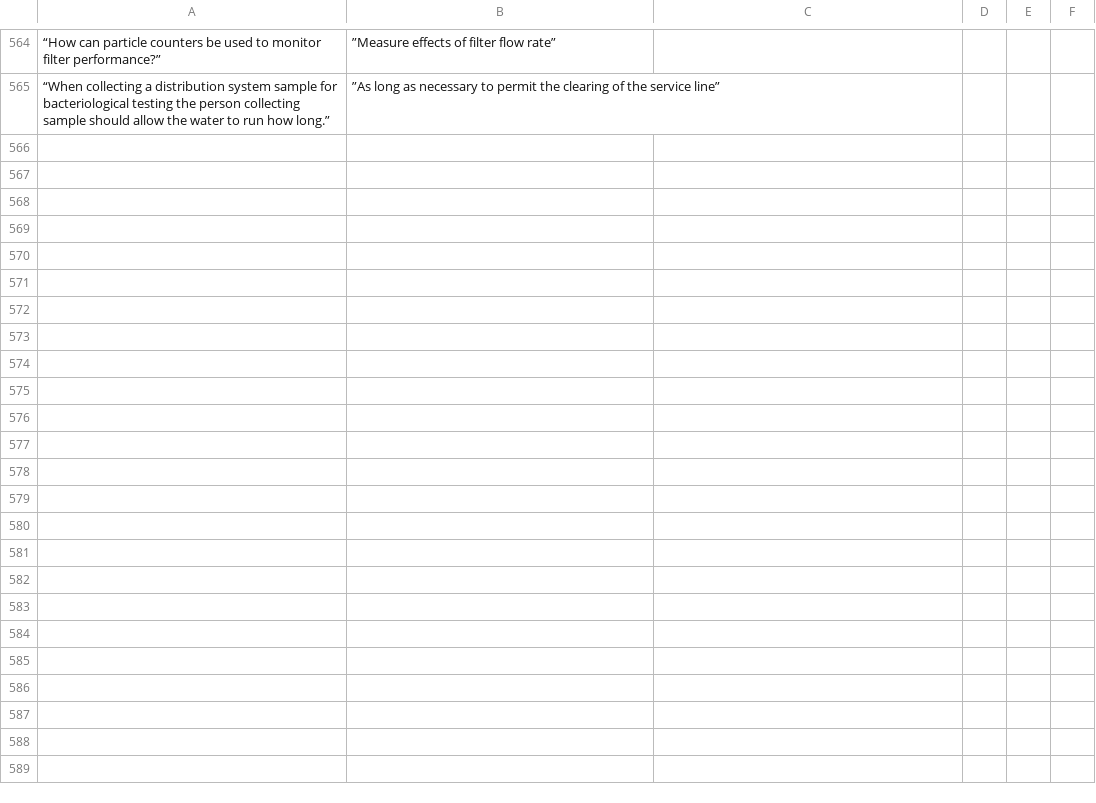
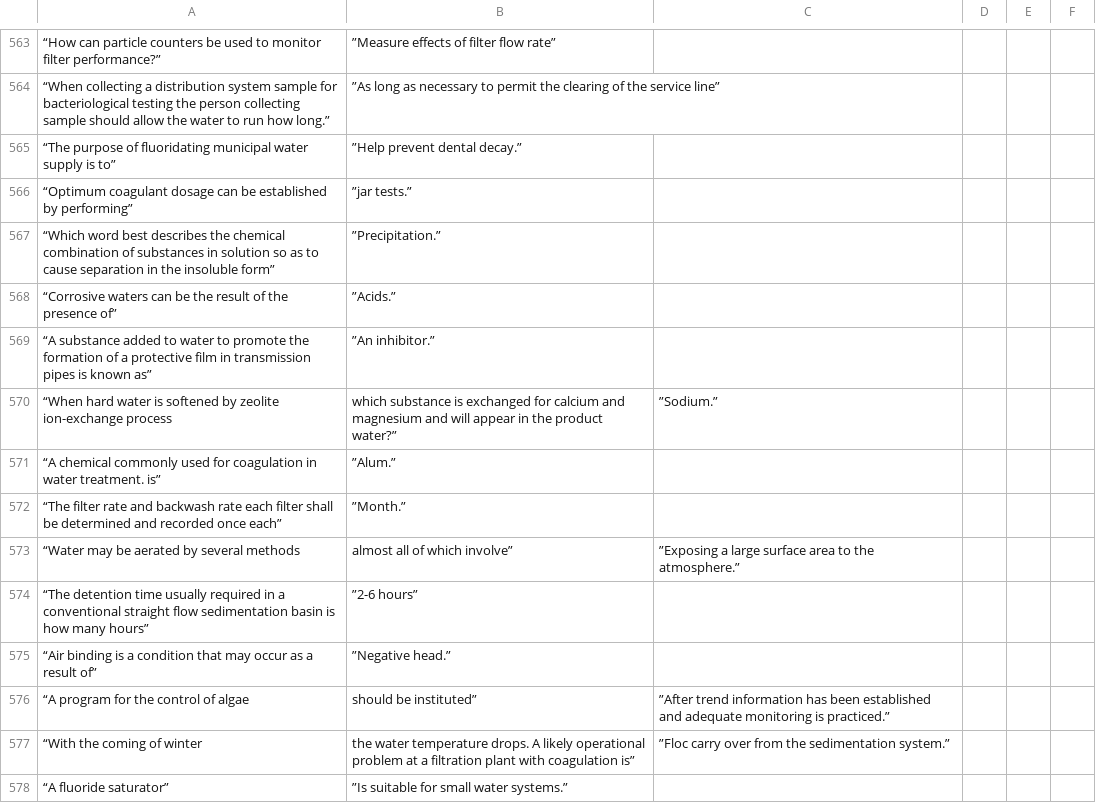
Before and after one commit to sbasrai/sbasrai.github.io, a CSV file: FlashCards4/output-treatment.csv, drawn as a sheet; only a part is shown, gaps mark what is left out; the diff covers the shown part only; the diff names each change by its address in the sheet, - before the commit and + after, or states it on an @@ line.

```diff
--- a/FlashCards4/output-treatment.csv
+++ b/FlashCards4/output-treatment.csv
+row 565: “The purpose of fluoridating municipal water supply is to” | ”Help prevent dental decay.”
+row 566: “Optimum coagulant dosage can be established by performing” | ”jar tests.”
+row 567: “Which word best describes the chemical combination of substances in solution so as to cause separation in the insoluble form” | ”Precipitation.”
+row 568: “Corrosive waters can be the result of the presence of” | ”Acids.”
+row 569: “A substance added to water to promote the formation of a protective film in transmission pipes is known as” | ”An inhibitor.”
+row 570: “When hard water is softened by zeolite ion-exchange process | which substance is exchanged for calcium and magnesium and will appear in the product water?” | ”Sodium.”
+row 571: “A chemical commonly used for coagulation in water treatment. is” | ”Alum.”
+row 572: “The filter rate and backwash rate each filter shall be determined and recorded once each” | ”Month.”
+row 573: “Water may be aerated by several methods | almost all of which involve” | ”Exposing a large surface area to the atmosphere.”
+row 574: “The detention time usually required in a conventional straight flow sedimentation basin is how many hours” | ”2-6 hours”
+row 575: “Air binding is a condition that may occur as a result of” | ”Negative head.”
+row 576: “A program for the control of algae | should be instituted” | ”After trend information has been established and adequate monitoring is practiced.”
+row 577: “With the coming of winter | the water temperature drops. A likely operational problem at a filtration plant with coagulation is” | ”Floc carry over from the sedimentation system.”
+row 578: “A fluoride saturator” | ”Is suitable for small water systems.”
```
Also changed, not shown: 13 added rows and 1 removed row elsewhere in this file, FlashCards4/output-disinfection.csv, FlashCards4/output-distribution.csv, 2 other files.
